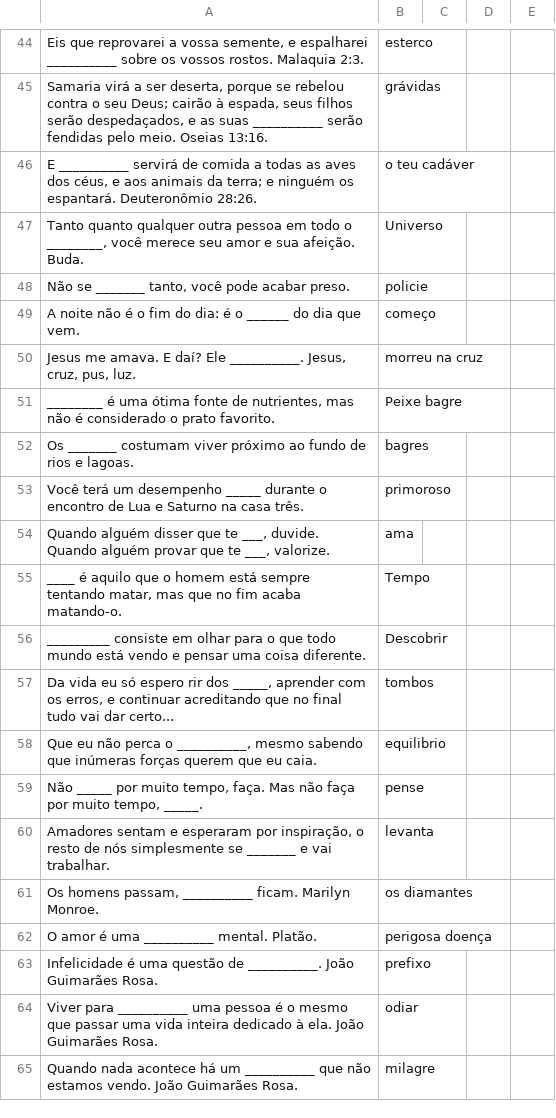
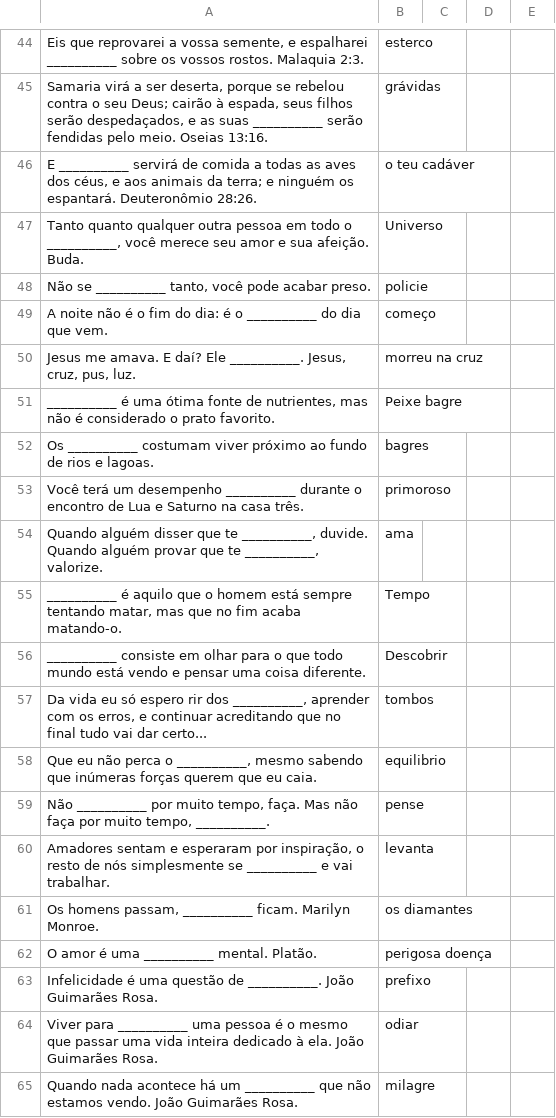
Before and after one commit to marcotmarcot/citacoes, a CSV file: citacoes.csv, drawn as a sheet; only a part is shown, gaps mark what is left out; the diff covers the shown part only.

```diff
--- a/citacoes.csv
+++ b/citacoes.csv
@@ -46,16 +46,16 @@
 "E __________ servirá de comida a todas as aves dos céus, e aos animais da terra; e ninguém os espantará. Deuteronômio 28:26.","o teu cadáver"
-"Tanto quanto qualquer outra pessoa em todo o ________, você merece seu amor e sua afeição. Buda.","Universo"
-"Não se _______ tanto, você pode acabar preso.","policie"
-"A noite não é o fim do dia: é o ______ do dia que vem.","começo"
+"Tanto quanto qualquer outra pessoa em todo o __________, você merece seu amor e sua afeição. Buda.","Universo"
+"Não se __________ tanto, você pode acabar preso.","policie"
+"A noite não é o fim do dia: é o __________ do dia que vem.","começo"
 "Jesus me amava. E daí? Ele __________. Jesus, cruz, pus, luz.","morreu na cruz"
-"________ é uma ótima fonte de nutrientes, mas não é considerado o prato favorito.","Peixe bagre"
-"Os _______ costumam viver próximo ao fundo de rios e lagoas.","bagres"
-"Você terá um desempenho _____ durante o encontro de Lua e Saturno na casa três.","primoroso"
-"Quando alguém disser que te ___, duvide. Quando alguém provar que te ___, valorize.","ama"
-"____ é aquilo que o homem está sempre tentando matar, mas que no fim acaba matando-o.","Tempo"
-"_________ consiste em olhar para o que todo mundo está vendo e pensar uma coisa diferente.","Descobrir"
-"Da vida eu só espero rir dos _____, aprender com os erros, e continuar acreditando que no final tudo vai dar certo...","tombos"
+"__________ é uma ótima fonte de nutrientes, mas não é considerado o prato favorito.","Peixe bagre"
+"Os __________ costumam viver próximo ao fundo de rios e lagoas.","bagres"
+"Você terá um desempenho __________ durante o encontro de Lua e Saturno na casa três.","primoroso"
+"Quando alguém disser que te __________, duvide. Quando alguém provar que te __________, valorize.","ama"
+"__________ é aquilo que o homem está sempre tentando matar, mas que no fim acaba matando-o.","Tempo"
+"__________ consiste em olhar para o que todo mundo está vendo e pensar uma coisa diferente.","Descobrir"
+"Da vida eu só espero rir dos __________, aprender com os erros, e continuar acreditando que no final tudo vai dar certo...","tombos"
 "Que eu não perca o __________, mesmo sabendo que inúmeras forças querem que eu caia.","equilibrio"
-"Não _____ por muito tempo, faça. Mas não faça por muito tempo, _____.","pense"
-"Amadores sentam e esperaram por inspiração, o resto de nós simplesmente se _______ e vai trabalhar.","levanta"
+"Não __________ por muito tempo, faça. Mas não faça por muito tempo, __________.","pense"
+"Amadores sentam e esperaram por inspiração, o resto de nós simplesmente se __________ e vai trabalhar.","levanta"
 "Os homens passam, __________ ficam. Marilyn Monroe.","os diamantes"
```
Also changed, not shown: 18 added rows and 2 edited cells elsewhere in this file.
